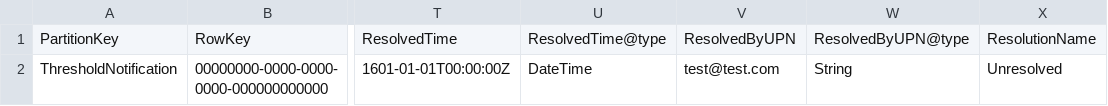
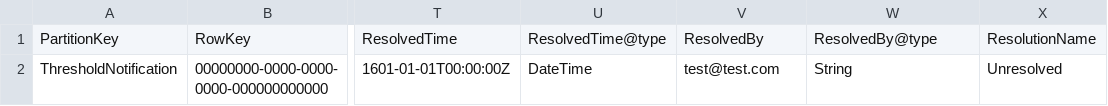
Before and after one commit to microsoftgraph/group-membership-management, a CSV file: Documentation/thresholdNotificationSample.csv, drawn as a sheet; only a part is shown, gaps mark what is left out; the diff names each change by its address in the sheet, - before the commit and + after, or states it on an @@ line.

```diff
--- a/Documentation/thresholdNotificationSample.csv
+++ b/Documentation/thresholdNotificationSample.csv
-V1: ResolvedByUPN
+V1: ResolvedBy
-W1: ResolvedByUPN@type
+W1: ResolvedBy@type
```
Also changed, not shown: 15 other files.
